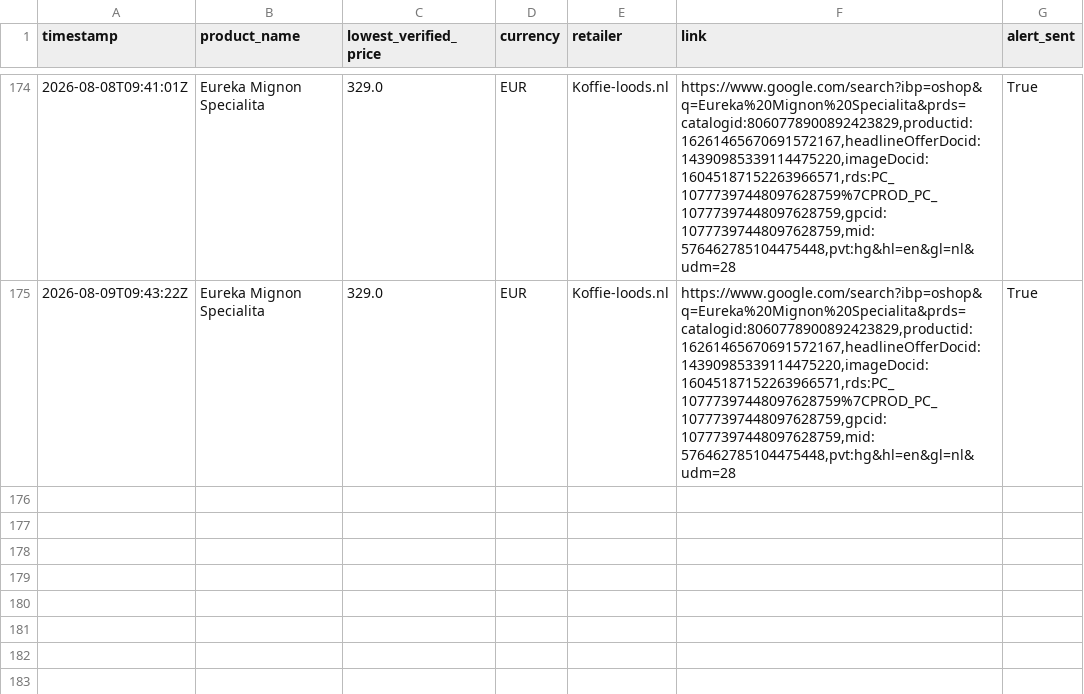
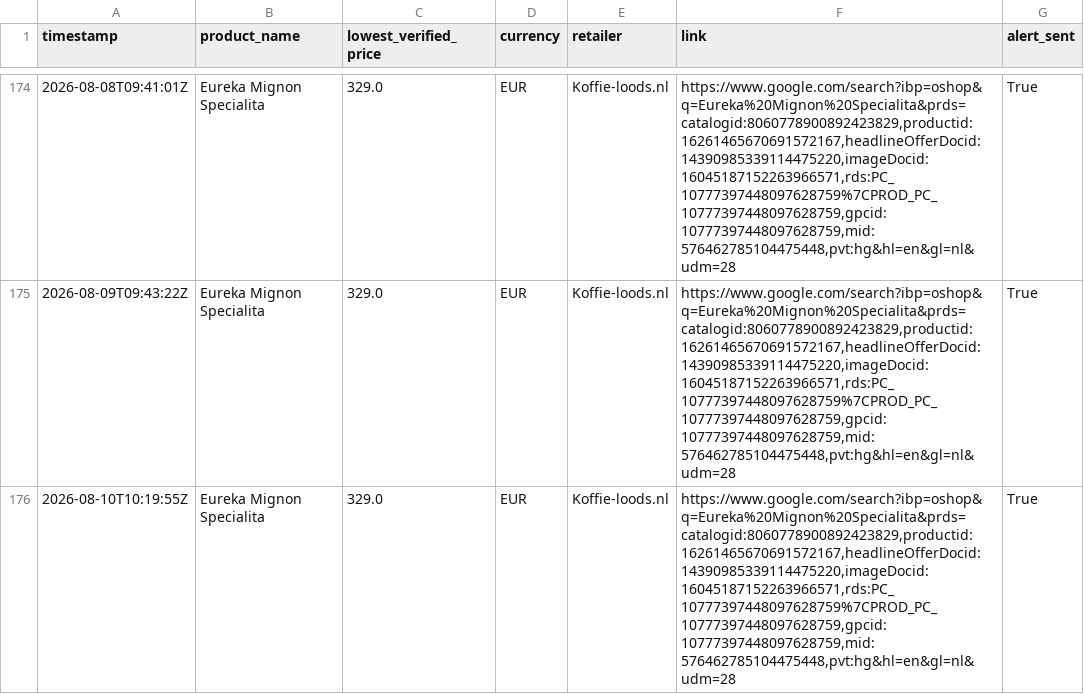
Before and after one commit to Thakkennes/price-tracker, a CSV file: price_history.csv, drawn as a sheet; only a part is shown, gaps mark what is left out.

```diff
--- a/price_history.csv
+++ b/price_history.csv
@@ -175 +175,2 @@ timestamp,product_name,lowest_verified_price,currency,retailer,link,alert_sent
 2026-08-09T09:43:22Z,Eureka Mignon Specialita,329.0,EUR,Koffie-loods.nl,"https://www.google.com/search?ibp=oshop&q=Eureka%20Mignon%20Specialita&prds=catalogid:8060778900892423829,productid:16261465670691572167,headlineOfferDocid:14390985339114475220,imageDocid:16045187152263966571,rds:PC_10777397448097628759%7CPROD_PC_10777397448097628759,gpcid:10777397448097628759,mid:576462785104475448,pvt:hg&hl=en&gl=nl&udm=28",True
+2026-08-10T10:19:55Z,Eureka Mignon Specialita,329.0,EUR,Koffie-loods.nl,"https://www.google.com/search?ibp=oshop&q=Eureka%20Mignon%20Specialita&prds=catalogid:8060778900892423829,productid:16261465670691572167,headlineOfferDocid:14390985339114475220,imageDocid:16045187152263966571,rds:PC_10777397448097628759%7CPROD_PC_10777397448097628759,gpcid:10777397448097628759,mid:576462785104475448,pvt:hg&hl=en&gl=nl&udm=28",True
```
